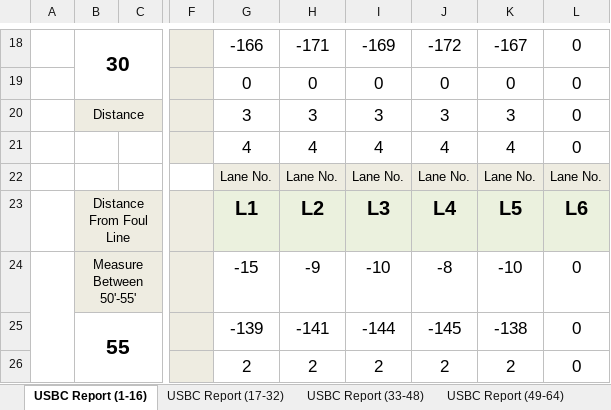
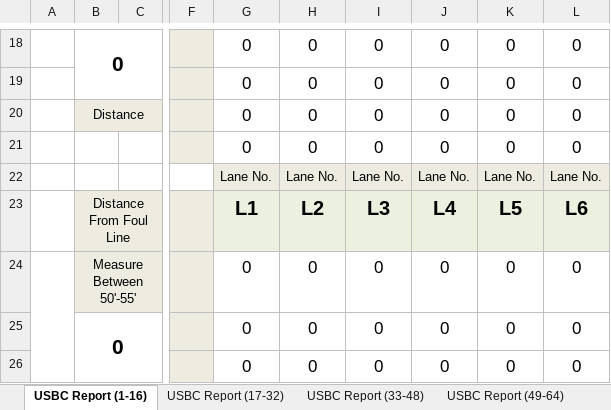
Before and after one commit to WalterRivera/lanemapper, an Excel workbook: Calibration/Reports/USBCWood.xlsx, sheet USBC Report (1-16), drawn as a sheet; only a part is shown, gaps mark what is left out; values as stored, in another font and other column widths than the file's, no borders; the diff covers the shown part only; the diff names each change by its address in the sheet, - before the commit and + after, or states it on an @@ line.

```diff
--- a/Calibration/Reports/USBCWood.xlsx (sheet USBC Report (1-16))
+++ b/Calibration/Reports/USBCWood.xlsx (sheet USBC Report (1-16))
-B18: 30
+B18: 0
-G18: -166
+G18: 0
-H18: -171
+H18: 0
-I18: -169
+I18: 0
-J18: -172
+J18: 0
-K18: -167
+K18: 0
-G20: 3
+G20: 0
-H20: 3
+H20: 0
-I20: 3
+I20: 0
-J20: 3
+J20: 0
-K20: 3
+K20: 0
-G21: 4
+G21: 0
-H21: 4
+H21: 0
-I21: 4
+I21: 0
-J21: 4
+J21: 0
-K21: 4
+K21: 0
-G24: -15
+G24: 0
-H24: -9
+H24: 0
-I24: -10
+I24: 0
-J24: -8
+J24: 0
-K24: -10
+K24: 0
-B25: 55
+B25: 0
-G25: -139
+G25: 0
-H25: -141
+H25: 0
-I25: -144
+I25: 0
-J25: -145
+J25: 0
-K25: -138
+K25: 0
-G26: 2
+G26: 0
-H26: 2
+H26: 0
-I26: 2
+I26: 0
-J26: 2
+J26: 0
-K26: 2
+K26: 0
```
Also changed, not shown: 41 edited cells elsewhere in this sheet, sheet LaneData, sheet USBC Report (17-32), sheet USBC Report (33-48), sheet USBC Report (65-80), sheet USBC Report (49-64), Calibration/Reports/USBC Template 5.xlsx, Calibration/Reports/USBC Template Multi.xlsx, 11 other files.
